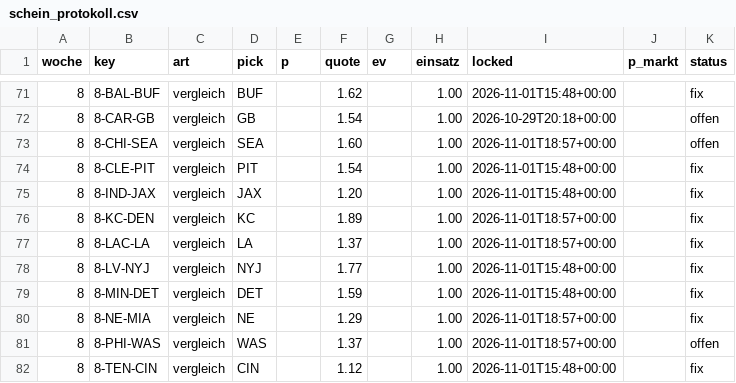
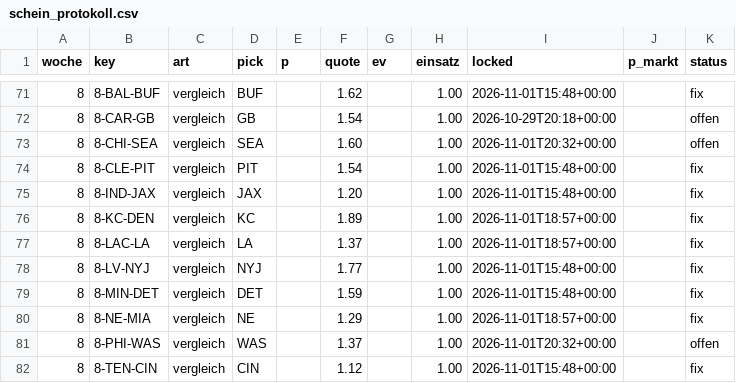
Before and after one commit to Cako18/gridiron-data, a CSV file: data/schein_protokoll.csv, drawn as a sheet; only a part is shown, gaps mark what is left out.

```diff
--- a/data/schein_protokoll.csv
+++ b/data/schein_protokoll.csv
@@ -72,3 +72,3 @@ woche,key,art,pick,p,quote,ev,einsatz,locked,p_markt,status
 8,8-CAR-GB,vergleich,GB,,1.54,,1.00,2026-10-29T20:18+00:00,,offen
-8,8-CHI-SEA,vergleich,SEA,,1.60,,1.00,2026-11-01T18:57+00:00,,offen
+8,8-CHI-SEA,vergleich,SEA,,1.60,,1.00,2026-11-01T20:32+00:00,,offen
 8,8-CLE-PIT,vergleich,PIT,,1.54,,1.00,2026-11-01T15:48+00:00,,fix
@@ -80,3 +80,3 @@ woche,key,art,pick,p,quote,ev,einsatz,locked,p_markt,status
 8,8-NE-MIA,vergleich,NE,,1.29,,1.00,2026-11-01T18:57+00:00,,fix
-8,8-PHI-WAS,vergleich,WAS,,1.37,,1.00,2026-11-01T18:57+00:00,,offen
+8,8-PHI-WAS,vergleich,WAS,,1.37,,1.00,2026-11-01T20:32+00:00,,offen
 8,8-TEN-CIN,vergleich,CIN,,1.12,,1.00,2026-11-01T15:48+00:00,,fix
```
Also changed, not shown: data/line_history.csv, data/vegas_duel.csv, 1 other file.
